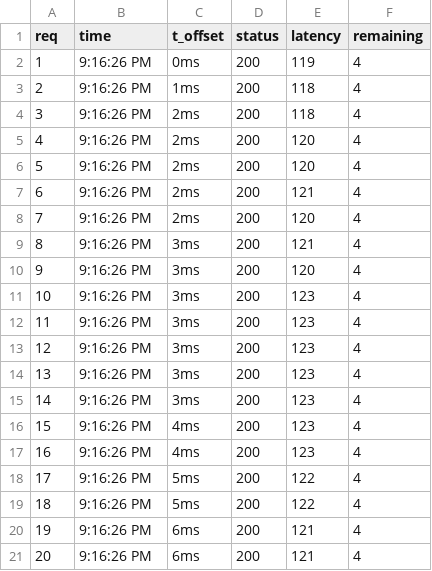
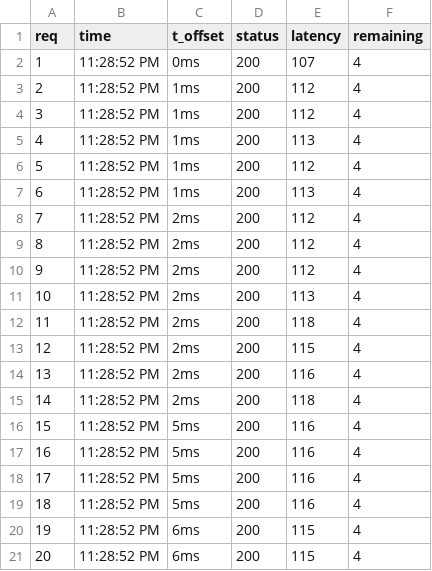
Before and after one commit to Chhatarapati-Chandril/rate-limiter-api, a CSV file: testing/results/results_sliding-window-log_BURST.csv, drawn as a sheet.

```diff
--- a/testing/results/results_sliding-window-log_BURST.csv
+++ b/testing/results/results_sliding-window-log_BURST.csv
@@ -1,21 +1,21 @@
 req,time,t_offset,status,latency,remaining
-1,9:16:26 PM,0ms,200,119,4
-2,9:16:26 PM,1ms,200,118,4
-3,9:16:26 PM,2ms,200,118,4
-4,9:16:26 PM,2ms,200,120,4
-5,9:16:26 PM,2ms,200,120,4
-6,9:16:26 PM,2ms,200,121,4
-7,9:16:26 PM,2ms,200,120,4
-8,9:16:26 PM,3ms,200,121,4
-9,9:16:26 PM,3ms,200,120,4
-10,9:16:26 PM,3ms,200,123,4
-11,9:16:26 PM,3ms,200,123,4
-12,9:16:26 PM,3ms,200,123,4
-13,9:16:26 PM,3ms,200,123,4
-14,9:16:26 PM,3ms,200,123,4
-15,9:16:26 PM,4ms,200,123,4
-16,9:16:26 PM,4ms,200,123,4
-17,9:16:26 PM,5ms,200,122,4
-18,9:16:26 PM,5ms,200,122,4
-19,9:16:26 PM,6ms,200,121,4
-20,9:16:26 PM,6ms,200,121,4
+1,11:28:52 PM,0ms,200,107,4
+2,11:28:52 PM,1ms,200,112,4
+3,11:28:52 PM,1ms,200,112,4
+4,11:28:52 PM,1ms,200,113,4
+5,11:28:52 PM,1ms,200,112,4
+6,11:28:52 PM,1ms,200,113,4
+7,11:28:52 PM,2ms,200,112,4
+8,11:28:52 PM,2ms,200,112,4
+9,11:28:52 PM,2ms,200,112,4
+10,11:28:52 PM,2ms,200,113,4
+11,11:28:52 PM,2ms,200,118,4
+12,11:28:52 PM,2ms,200,115,4
+13,11:28:52 PM,2ms,200,116,4
+14,11:28:52 PM,2ms,200,118,4
+15,11:28:52 PM,5ms,200,116,4
+16,11:28:52 PM,5ms,200,116,4
+17,11:28:52 PM,5ms,200,116,4
+18,11:28:52 PM,5ms,200,116,4
+19,11:28:52 PM,6ms,200,115,4
+20,11:28:52 PM,6ms,200,115,4
```
Also changed, not shown: testing/results/results_fixed-window_BURST.csv, testing/results/results_fixed-window_RANDOM.csv, 21 other files.
